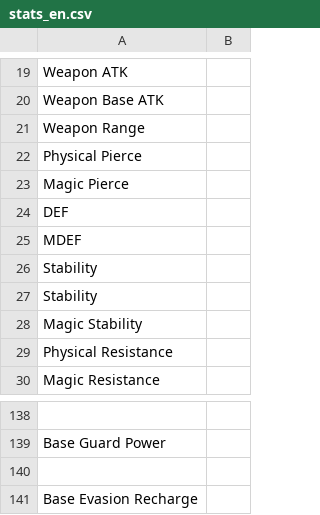
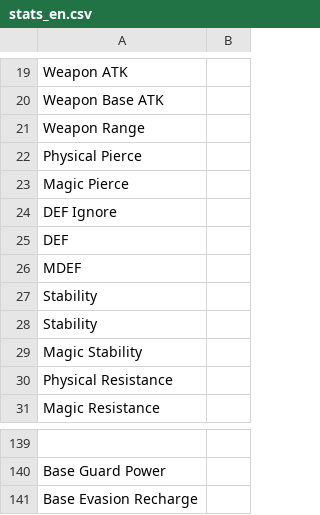
Before and after one commit to hcetyzun/Data-mirror, a CSV file: data/lang/en/stats_en.csv, drawn as a sheet; only a part is shown, gaps mark what is left out; removed rows and columns are numbered as before the commit, all else as after; the diff names each change by its address in the sheet, - before the commit and + after, or states it on an @@ line.

```diff
--- a/data/lang/en/stats_en.csv
+++ b/data/lang/en/stats_en.csv
+row 24: DEF Ignore
-row 140: (empty)
```
Also changed, not shown: data/lang/en/skill_en.csv, data/skill/skill.csv, 1 other file.
